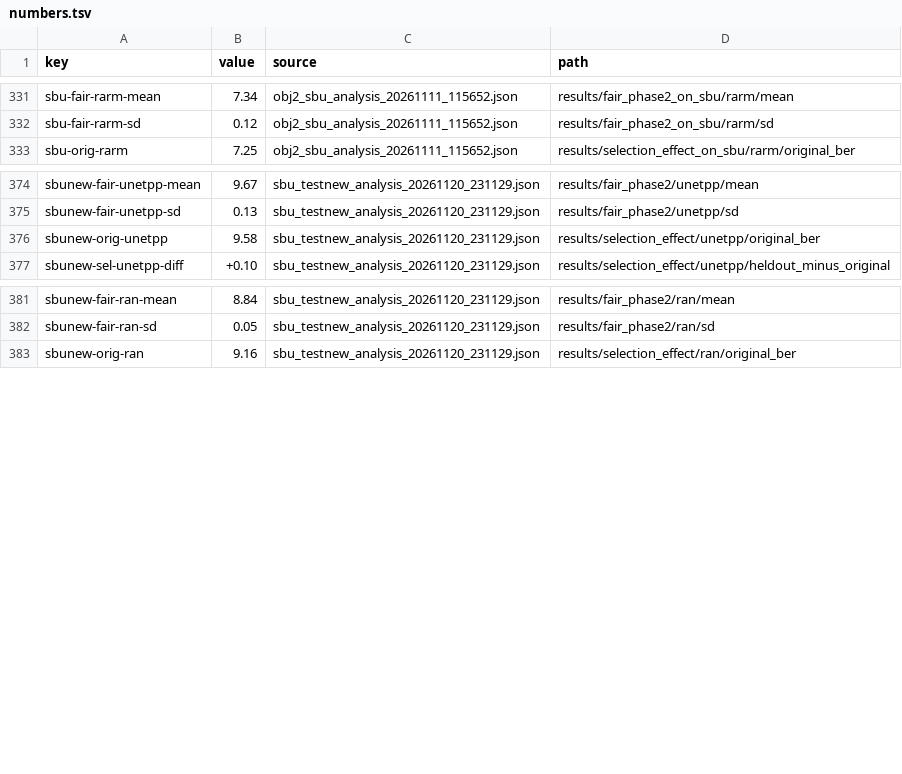
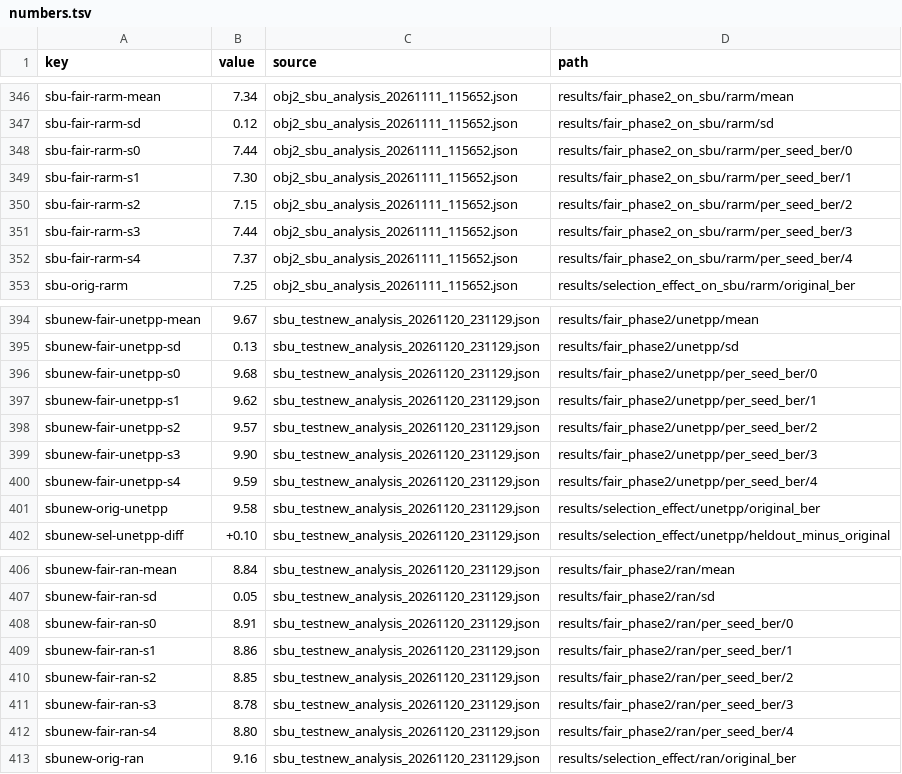
Before and after one commit to Eyezik95/shadow-checkpoint-selection, a TSV file: paper/numbers.tsv, drawn as a sheet; only a part is shown, gaps mark what is left out; the diff covers the shown part only; the diff names each change by its address in the sheet, - before the commit and + after, or states it on an @@ line.

Commit message:
Add appendix tables: phase-2 settings and per-seed SBU results

```diff
--- a/paper/numbers.tsv
+++ b/paper/numbers.tsv
+row 348: sbu-fair-rarm-s0 | 7.44 | obj2_sbu_analysis_20261111_115652.json | results/fair_phase2_on_sbu/rarm/per_seed_ber/0
+row 349: sbu-fair-rarm-s1 | 7.30 | obj2_sbu_analysis_20261111_115652.json | results/fair_phase2_on_sbu/rarm/per_seed_ber/1
+row 350: sbu-fair-rarm-s2 | 7.15 | obj2_sbu_analysis_20261111_115652.json | results/fair_phase2_on_sbu/rarm/per_seed_ber/2
+row 351: sbu-fair-rarm-s3 | 7.44 | obj2_sbu_analysis_20261111_115652.json | results/fair_phase2_on_sbu/rarm/per_seed_ber/3
+row 352: sbu-fair-rarm-s4 | 7.37 | obj2_sbu_analysis_20261111_115652.json | results/fair_phase2_on_sbu/rarm/per_seed_ber/4
+row 396: sbunew-fair-unetpp-s0 | 9.68 | sbu_testnew_analysis_20261120_231129.json | results/fair_phase2/unetpp/per_seed_ber/0
+row 397: sbunew-fair-unetpp-s1 | 9.62 | sbu_testnew_analysis_20261120_231129.json | results/fair_phase2/unetpp/per_seed_ber/1
+row 398: sbunew-fair-unetpp-s2 | 9.57 | sbu_testnew_analysis_20261120_231129.json | results/fair_phase2/unetpp/per_seed_ber/2
+row 399: sbunew-fair-unetpp-s3 | 9.90 | sbu_testnew_analysis_20261120_231129.json | results/fair_phase2/unetpp/per_seed_ber/3
+row 400: sbunew-fair-unetpp-s4 | 9.59 | sbu_testnew_analysis_20261120_231129.json | results/fair_phase2/unetpp/per_seed_ber/4
+row 408: sbunew-fair-ran-s0 | 8.91 | sbu_testnew_analysis_20261120_231129.json | results/fair_phase2/ran/per_seed_ber/0
+row 409: sbunew-fair-ran-s1 | 8.86 | sbu_testnew_analysis_20261120_231129.json | results/fair_phase2/ran/per_seed_ber/1
+row 410: sbunew-fair-ran-s2 | 8.85 | sbu_testnew_analysis_20261120_231129.json | results/fair_phase2/ran/per_seed_ber/2
+row 411: sbunew-fair-ran-s3 | 8.78 | sbu_testnew_analysis_20261120_231129.json | results/fair_phase2/ran/per_seed_ber/3
+row 412: sbunew-fair-ran-s4 | 8.80 | sbu_testnew_analysis_20261120_231129.json | results/fair_phase2/ran/per_seed_ber/4
```
Also changed, not shown: 25 added rows elsewhere in this file, 3 other files.
